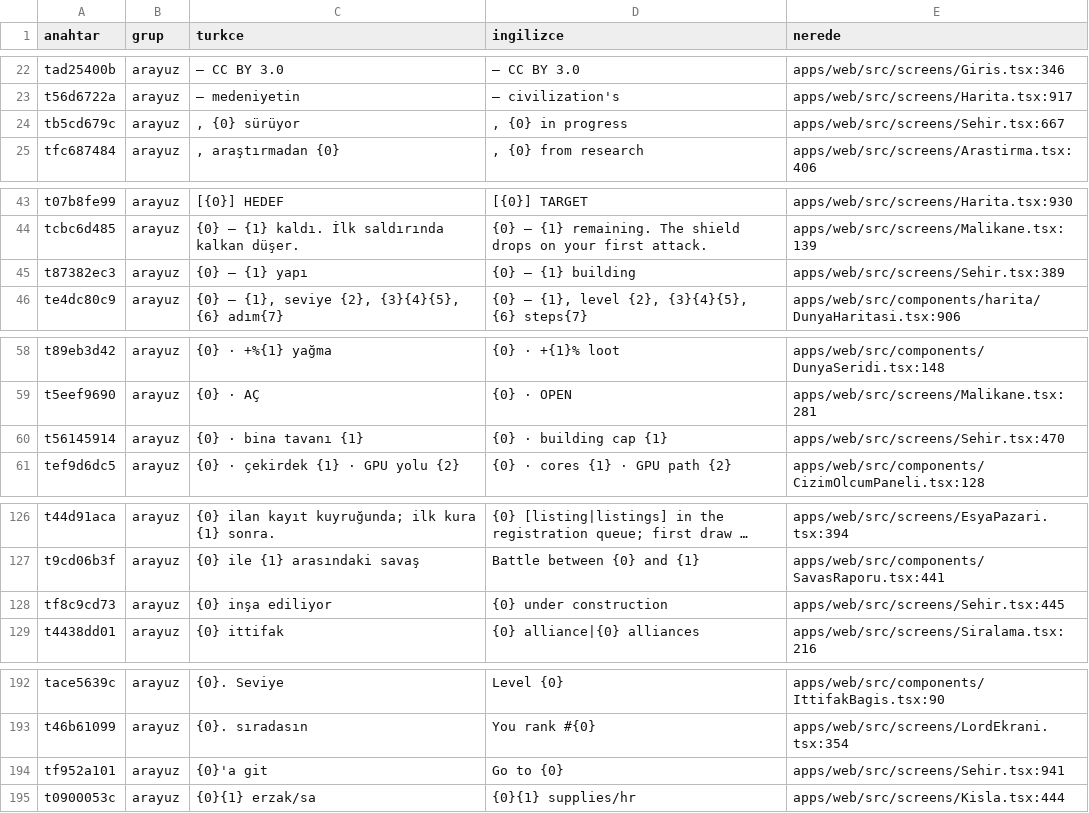
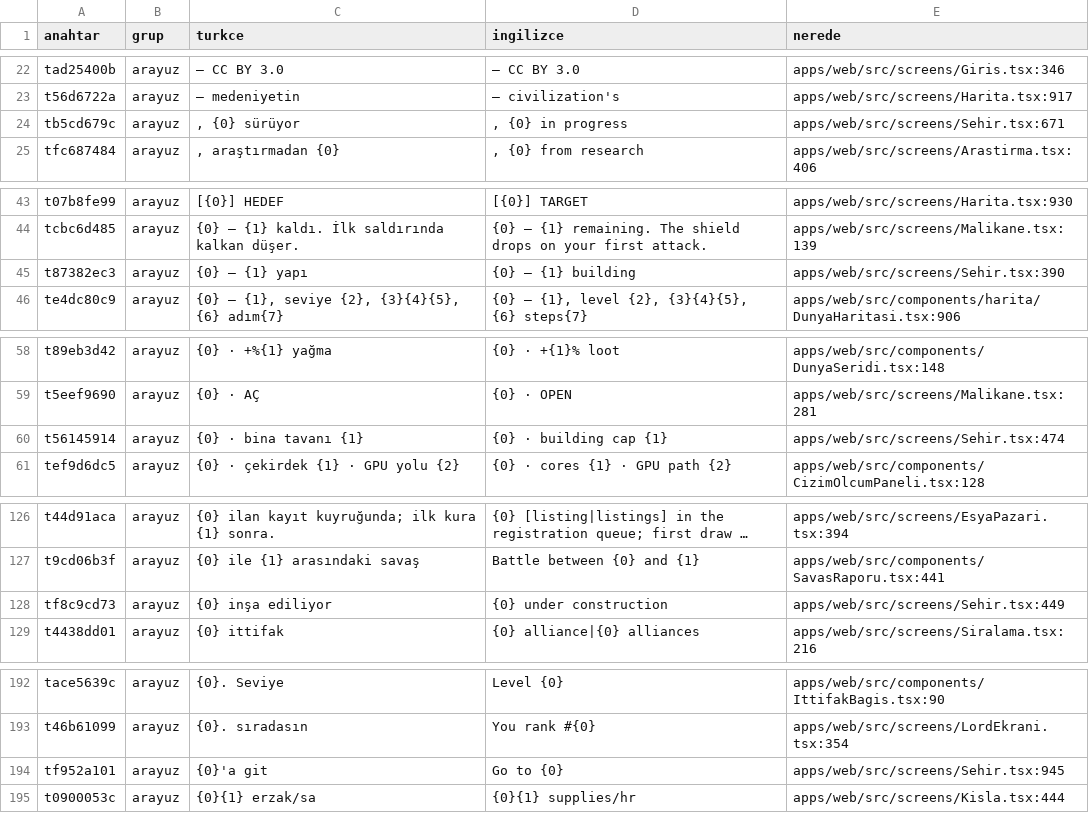
Before and after one commit to impasky/Testlord, a CSV file: ceviri/metinler.csv, drawn as a sheet; only a part is shown, gaps mark what is left out; long unchanged cells end in …; the diff covers the shown part only; the diff names each change by its address in the sheet, - before the commit and + after, or states it on an @@ line.

```diff
--- a/ceviri/metinler.csv
+++ b/ceviri/metinler.csv
-E24 (nerede): apps/web/src/screens/Sehir.tsx:667
+E24 (nerede): apps/web/src/screens/Sehir.tsx:671
-E45 (nerede): apps/web/src/screens/Sehir.tsx:389
+E45 (nerede): apps/web/src/screens/Sehir.tsx:390
-E60 (nerede): apps/web/src/screens/Sehir.tsx:470
+E60 (nerede): apps/web/src/screens/Sehir.tsx:474
-E128 (nerede): apps/web/src/screens/Sehir.tsx:445
+E128 (nerede): apps/web/src/screens/Sehir.tsx:449
-E194 (nerede): apps/web/src/screens/Sehir.tsx:941
+E194 (nerede): apps/web/src/screens/Sehir.tsx:945
```
Also changed, not shown: 25 edited cells elsewhere in this file, 8 other files.
